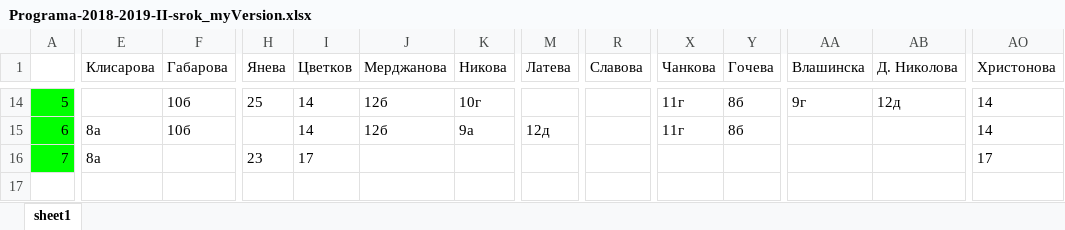
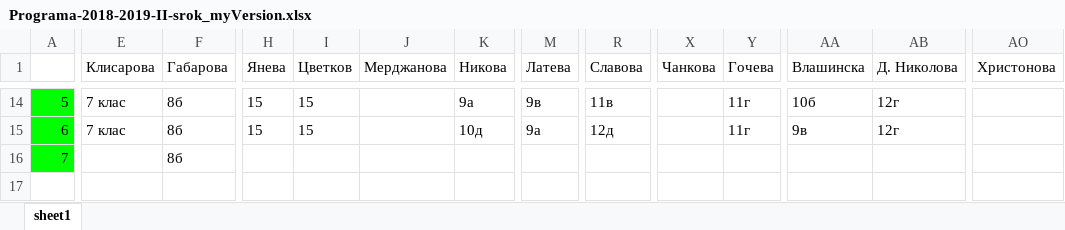
Before and after one commit to StoyanMalinin/SchoolManager, an Excel workbook: SchoolManager/bin/Release/netcoreapp3.1/Programa-2018-2019-II-srok_myVersion.xlsx, sheet sheet1, drawn as a sheet; only a part is shown, gaps mark what is left out; values as stored, in another font and other column widths than the file's, no borders; removed rows and columns are numbered as before the commit, all else as after; rows hold the shown columns only; the diff covers the shown part only; the diff names each change by its address in the sheet, - before the commit and + after, or states it on an @@ line.

```diff
--- a/SchoolManager/bin/Release/netcoreapp3.1/Programa-2018-2019-II-srok_myVersion.xlsx (sheet sheet1)
+++ b/SchoolManager/bin/Release/netcoreapp3.1/Programa-2018-2019-II-srok_myVersion.xlsx (sheet sheet1)
-E14 (Клисарова): (empty)
+E14 (Клисарова): 7 клас
-F14:F15 (Габарова): 10б
+F14:F15 (Габарова): 8б
-H14 (Янева): 25
+H14 (Янева): 15
-I14:I15 (Цветков): 14
+I14:I15 (Цветков): 15
-J14:J15 (Мерджанова): 12б
+J14:J15 (Мерджанова): (empty)
-K14 (Никова): 10г
+K14 (Никова): 9а
-M14 (Латева): (empty)
+M14 (Латева): 9в
-R14 (Славова): (empty)
+R14 (Славова): 11в
-X14:X15 (Чанкова): 11г
+X14:X15 (Чанкова): (empty)
-Y14:Y15 (Гочева): 8б
+Y14:Y15 (Гочева): 11г
-AA14 (Влашинска): 9г
+AA14 (Влашинска): 10б
-AB14 (Д. Николова): 12д
+AB14 (Д. Николова): 12г
-AO14:AO15 (Христонова): 14
+AO14:AO15 (Христонова): (empty)
-E15 (Клисарова): 8а
+E15 (Клисарова): 7 клас
-H15 (Янева): (empty)
+H15 (Янева): 15
-K15 (Никова): 9а
+K15 (Никова): 10д
-M15 (Латева): 12д
+M15 (Латева): 9а
-R15 (Славова): (empty)
+R15 (Славова): 12д
-AA15 (Влашинска): (empty)
+AA15 (Влашинска): 9в
-AB15 (Д. Николова): (empty)
+AB15 (Д. Николова): 12г
-row 16: 7 | 8а |  | 23 | 17 |  |  |  |  |  |  |  |  | 17
+row 16: 7 |  | 8б
```
Also changed, not shown: 6 added rows, 6 removed rows and 584 edited cells elsewhere in this sheet, 17 other files.
